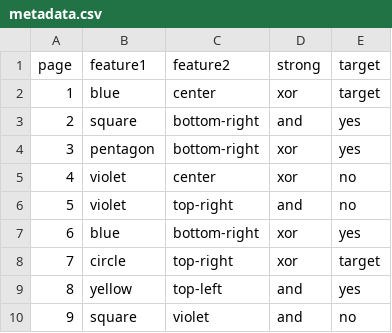
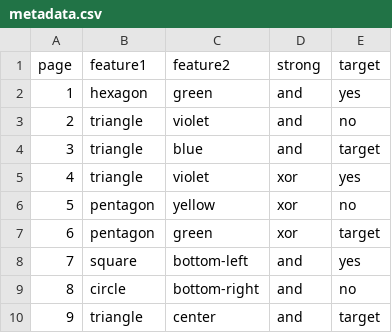
Before and after one commit to veronikatsareva/conceptual-alternatives-experiment, a CSV file: chunk_includes/metadata.csv, drawn as a sheet; only a part is shown; the diff covers the shown part only.

```diff
--- a/chunk_includes/metadata.csv
+++ b/chunk_includes/metadata.csv
@@ -1,10 +1,10 @@
 page,feature1,feature2,strong,target
-1,blue,center,xor,target
-2,square,bottom-right,and,yes
-3,pentagon,bottom-right,xor,yes
-4,violet,center,xor,no
-5,violet,top-right,and,no
-6,blue,bottom-right,xor,yes
-7,circle,top-right,xor,target
-8,yellow,top-left,and,yes
-9,square,violet,and,no
+1,hexagon,green,and,yes
+2,triangle,violet,and,no
+3,triangle,blue,and,target
+4,triangle,violet,xor,yes
+5,pentagon,yellow,xor,no
+6,pentagon,green,xor,target
+7,square,bottom-left,and,yes
+8,circle,bottom-right,and,no
+9,triangle,center,and,target
```
Also changed, not shown: 26 edited cells elsewhere in this file, 21 other files.
